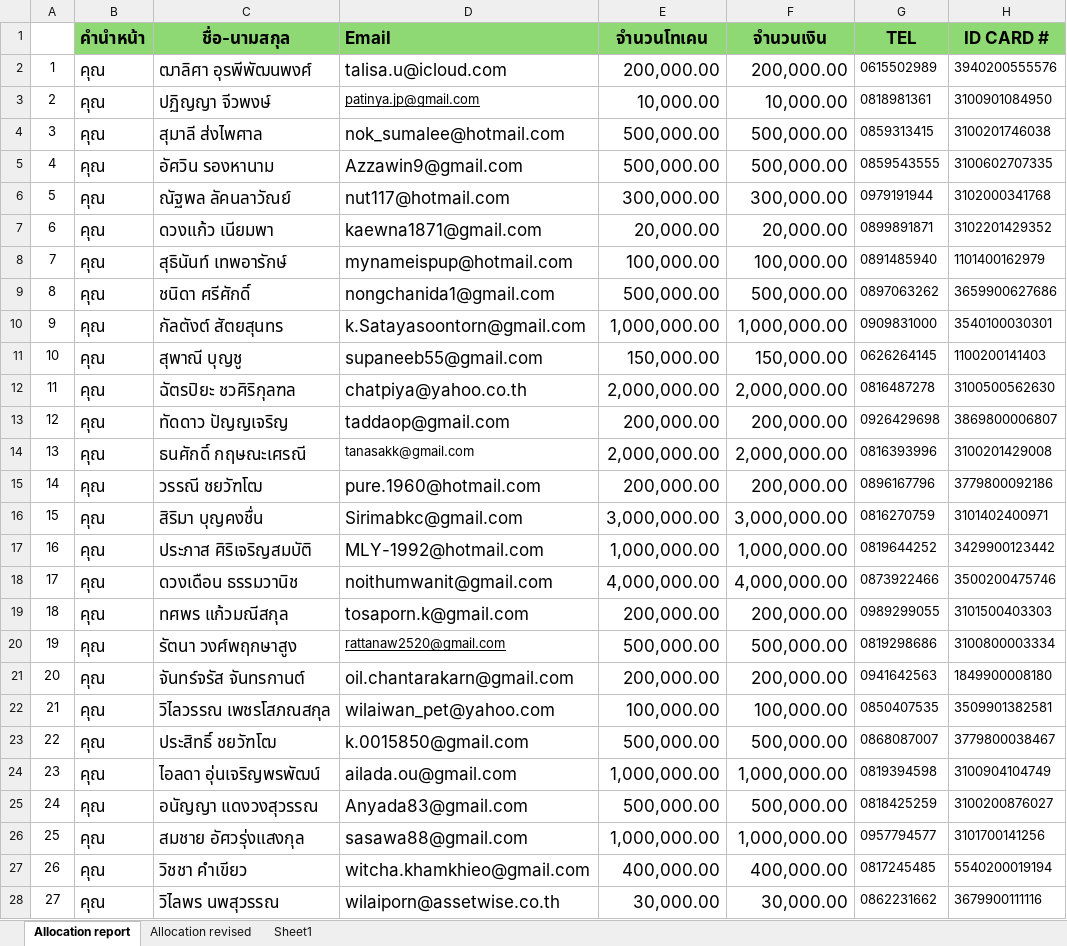
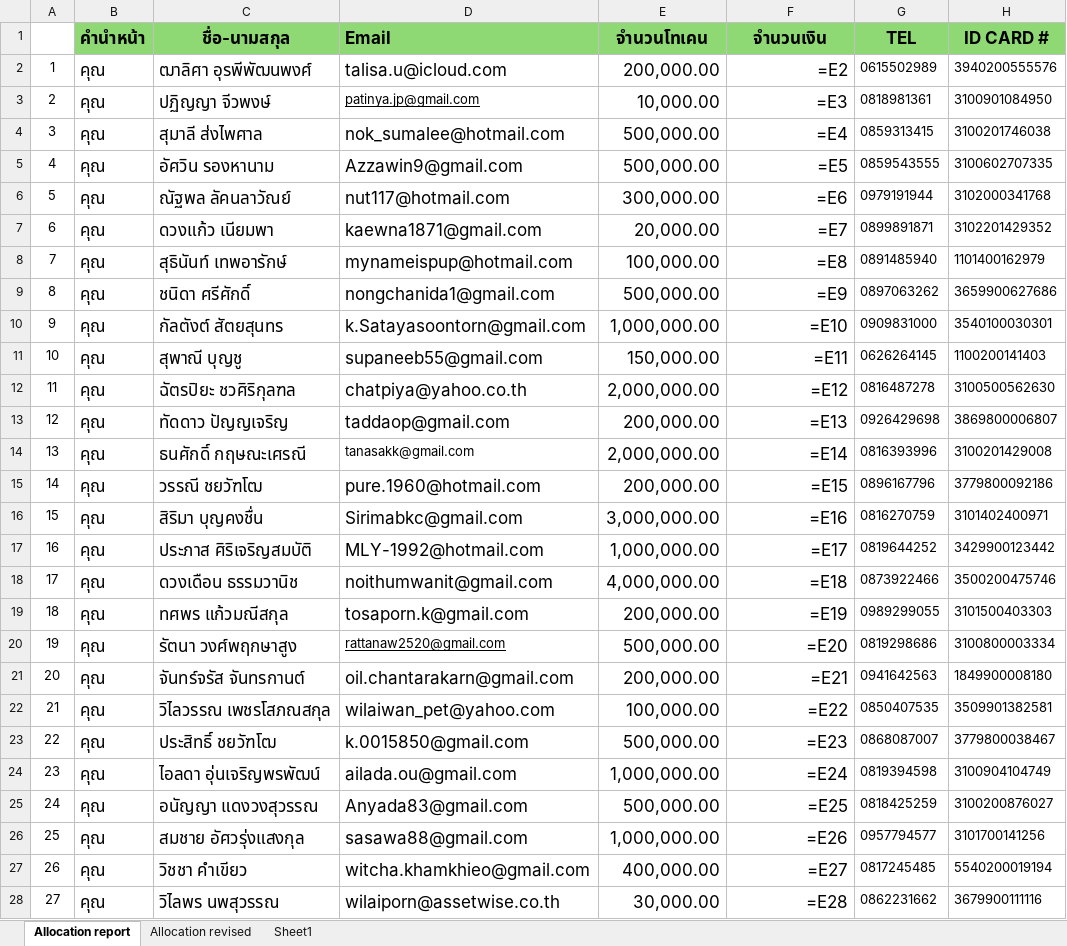
Before and after one commit to sorat-ges/DA_MAS_ICO, an Excel workbook: Example/KAVALON Token allocation report 24.2.68.xlsx, sheet Allocation report, drawn as a sheet; only a part is shown; values as stored, in another font and other column widths than the file's, no borders; formulas without a stored value are shown as written; conditional formats not drawn; the diff covers the shown part only; the diff names each change by its address in the sheet, - before the commit and + after, or states it on an @@ line.

```diff
--- a/Example/KAVALON Token allocation report 24.2.68.xlsx (sheet Allocation report)
+++ b/Example/KAVALON Token allocation report 24.2.68.xlsx (sheet Allocation report)
-F2 (จำนวนเงิน): 200,000.00
+F2 (จำนวนเงิน): =E2
-F3 (จำนวนเงิน): 10,000.00
+F3 (จำนวนเงิน): =E3
-F4 (จำนวนเงิน): 500,000.00
+F4 (จำนวนเงิน): =E4
-F5 (จำนวนเงิน): 500,000.00
+F5 (จำนวนเงิน): =E5
-F6 (จำนวนเงิน): 300,000.00
+F6 (จำนวนเงิน): =E6
-F7 (จำนวนเงิน): 20,000.00
+F7 (จำนวนเงิน): =E7
-F8 (จำนวนเงิน): 100,000.00
+F8 (จำนวนเงิน): =E8
-F9 (จำนวนเงิน): 500,000.00
+F9 (จำนวนเงิน): =E9
-F10 (จำนวนเงิน): 1,000,000.00
+F10 (จำนวนเงิน): =E10
-F11 (จำนวนเงิน): 150,000.00
+F11 (จำนวนเงิน): =E11
-F12 (จำนวนเงิน): 2,000,000.00
+F12 (จำนวนเงิน): =E12
-F13 (จำนวนเงิน): 200,000.00
+F13 (จำนวนเงิน): =E13
-F14 (จำนวนเงิน): 2,000,000.00
+F14 (จำนวนเงิน): =E14
-F15 (จำนวนเงิน): 200,000.00
+F15 (จำนวนเงิน): =E15
-F16 (จำนวนเงิน): 3,000,000.00
+F16 (จำนวนเงิน): =E16
-F17 (จำนวนเงิน): 1,000,000.00
+F17 (จำนวนเงิน): =E17
-F18 (จำนวนเงิน): 4,000,000.00
+F18 (จำนวนเงิน): =E18
-F19 (จำนวนเงิน): 200,000.00
+F19 (จำนวนเงิน): =E19
-F20 (จำนวนเงิน): 500,000.00
+F20 (จำนวนเงิน): =E20
-F21 (จำนวนเงิน): 200,000.00
+F21 (จำนวนเงิน): =E21
-F22 (จำนวนเงิน): 100,000.00
+F22 (จำนวนเงิน): =E22
-F23 (จำนวนเงิน): 500,000.00
+F23 (จำนวนเงิน): =E23
-F24 (จำนวนเงิน): 1,000,000.00
+F24 (จำนวนเงิน): =E24
-F25 (จำนวนเงิน): 500,000.00
+F25 (จำนวนเงิน): =E25
-F26 (จำนวนเงิน): 1,000,000.00
+F26 (จำนวนเงิน): =E26
-F27 (จำนวนเงิน): 400,000.00
+F27 (จำนวนเงิน): =E27
-F28 (จำนวนเงิน): 30,000.00
+F28 (จำนวนเงิน): =E28
```
Also changed, not shown: 1 removed row and 164 edited cells elsewhere in this sheet, sheet Allocation revised, 2 other files.
